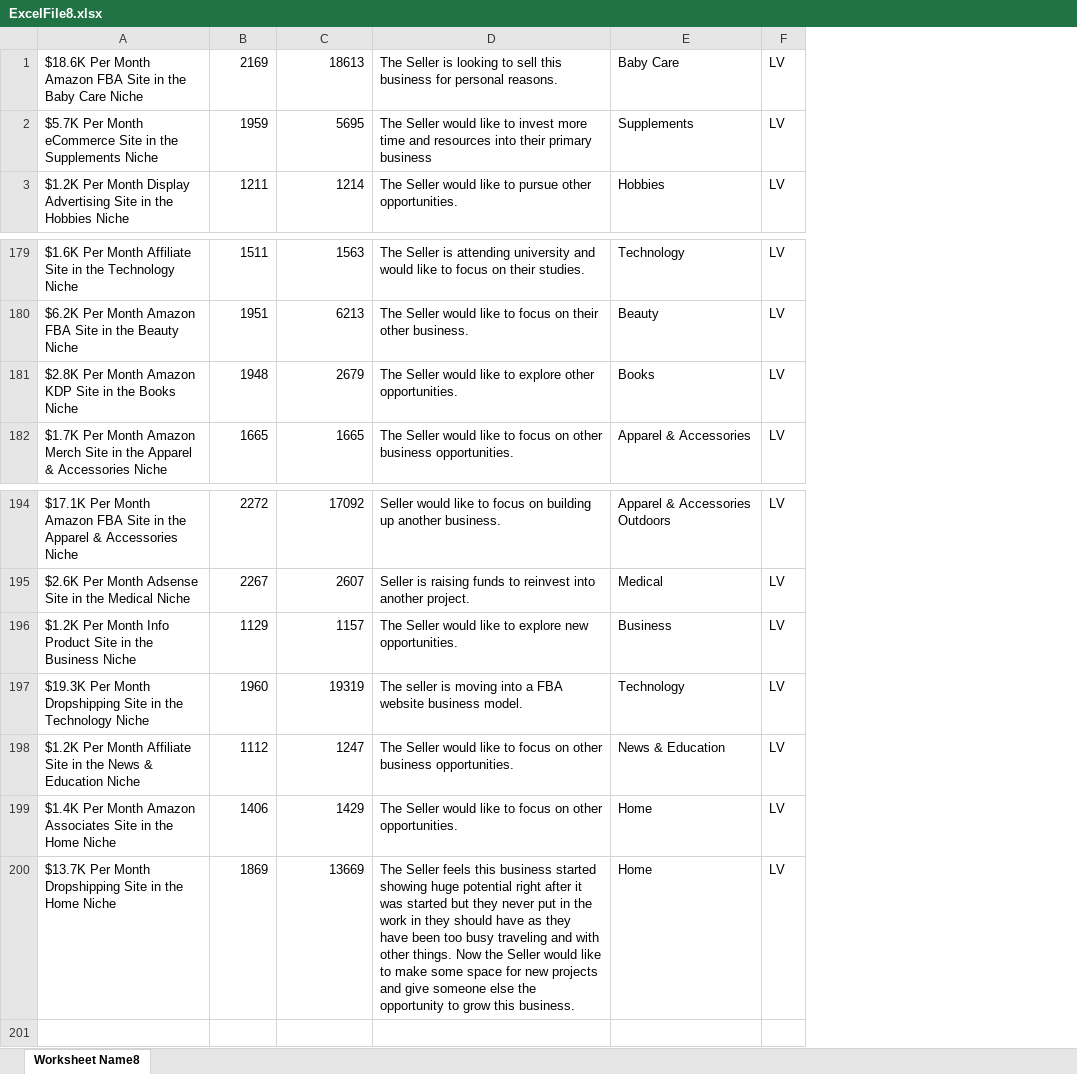
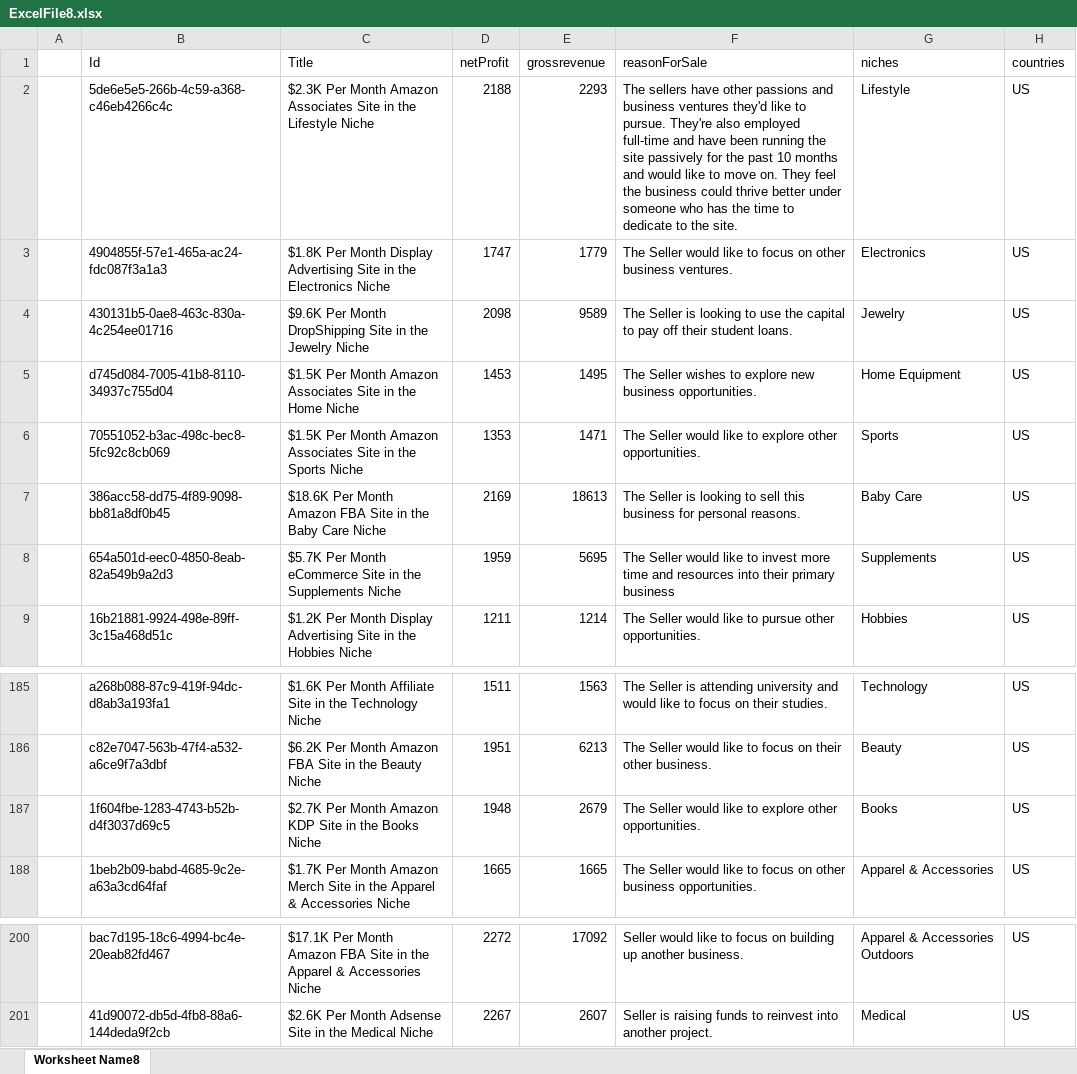
Before and after one commit to mareebbaig/api_to_excel, an Excel workbook: ExcelFile8.xlsx, sheet Worksheet Name8, drawn as a sheet; only a part is shown, gaps mark what is left out; values as stored, in another font and other column widths than the file's, no borders; removed rows and columns are numbered as before the commit, all else as after; the diff names each change by its address in the sheet, - before the commit and + after, or states it on an @@ line.

```diff
--- a/ExcelFile8.xlsx (sheet Worksheet Name8)
+++ b/ExcelFile8.xlsx (sheet Worksheet Name8)
+column A, empty
+column B, rows 7-9: 386acc58-dd75-4f89-9098-bb81a8df0b45 | 654a501d-eec0-4850-8eab-82a549b9a2d3 | 16b21881-9924-498e-89ff-3c15a468d51c; rows 185-188: a268b088-87c9-419f-94dc-d8ab3a193fa1 | c82e7047-563b-47f4-a532-a6ce9f7a3dbf | 1f604fbe-1283-4743-b52b-d4f3037d69c5 | 1beb2b09-babd-4685-9c2e-a63a3cd64faf; rows 200-201: bac7d195-18c6-4994-bc4e-20eab82fd467 | 41d90072-db5d-4fb8-88a6-144deda9f2cb
-column F, rows 1-3: all LV; rows 179-182: all LV; rows 194-195: LV | LV
+column H, rows 7-9: all US; rows 185-188: all US; rows 200-201: US | US
+row 1:  | Id | Title | netProfit | grossrevenue | reasonForSale | niches | countries
+row 2:  | 5de6e5e5-266b-4c59-a368-c46eb4266c4c | $2.3K Per Month Amazon Associates Site in the Lifestyle Niche | 2188 | 2293 | The sellers have other passions and business ventures they'd like to pursue. They're also employed full-time and have been running the site passively for the past 10 months and would like to move on. They feel the business could thrive better under someone who has the time to dedicate to the site. | Lifestyle | US
+row 3:  | 4904855f-57e1-465a-ac24-fdc087f3a1a3 | $1.8K Per Month Display Advertising Site in the Electronics Niche | 1747 | 1779 | The Seller would like to focus on other business ventures. | Electronics | US
+row 4:  | 430131b5-0ae8-463c-830a-4c254ee01716 | $9.6K Per Month DropShipping Site in the Jewelry Niche | 2098 | 9589 | The Seller is looking to use the capital to pay off their student loans. | Jewelry | US
+row 5:  | d745d084-7005-41b8-8110-34937c755d04 | $1.5K Per Month Amazon Associates Site in the Home Niche | 1453 | 1495 | The Seller wishes to explore new business opportunities. | Home Equipment | US
+row 6:  | 70551052-b3ac-498c-bec8-5fc92c8cb069 | $1.5K Per Month Amazon Associates Site in the Sports Niche | 1353 | 1471 | The Seller would like to explore other opportunities. | Sports | US
-C187: $2.8K Per Month…
+C187: $2.7K Per Month…
-row 196: $1.2K Per Month Info Product Site in the Business Niche | 1129 | 1157 | The Seller would like to explore new opportunities. | Business | LV
-row 197: $19.3K Per Month Dropshipping Site in the Technology Niche | 1960 | 19319 | The seller is moving into a FBA website business model. | Technology | LV
-row 198: $1.2K Per Month Affiliate Site in the News & Education Niche | 1112 | 1247 | The Seller would like to focus on other business opportunities. | News & Education | LV
-row 199: $1.4K Per Month Amazon Associates Site in the Home Niche | 1406 | 1429 | The Seller would like to focus on other opportunities. | Home | LV
-row 200: $13.7K Per Month Dropshipping Site in the Home Niche | 1869 | 13669 | The Seller feels this business started showing huge potential right after it was started but they never put in the work in they should have as they have been too busy traveling and with other things. Now the Seller would like to make some space for new projects and give someone else the opportunity to grow this business. | Home | LV
```
Also changed, not shown: ExcelFile1.xlsx, ExcelFile10.xlsx, 12 other files.
